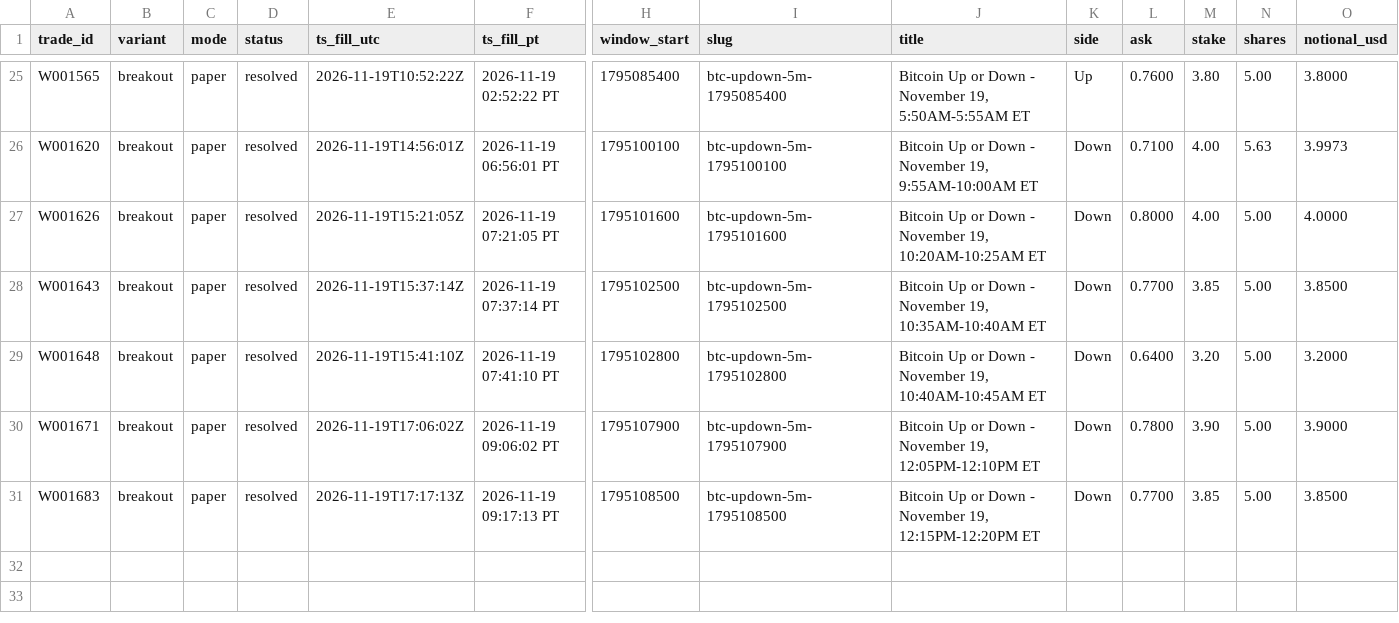
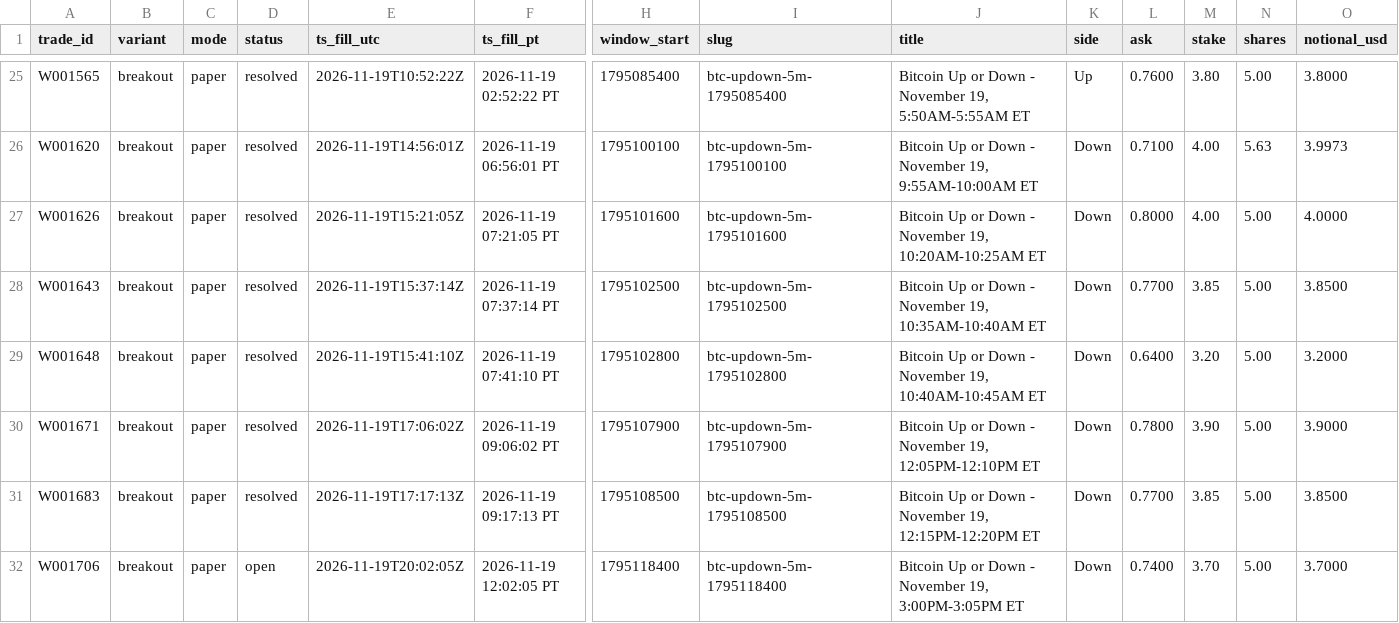
Before and after one commit to michaeldeuchar-dotcom/btc5m-paper-bot, a CSV file: data/week1/trades_breakout.csv, drawn as a sheet; only a part is shown, gaps mark what is left out; rows hold the shown columns only; the diff names each change by its address in the sheet, - before the commit and + after, or states it on an @@ line.

```diff
--- a/data/week1/trades_breakout.csv
+++ b/data/week1/trades_breakout.csv
+row 32: W001706 | breakout | paper | open | 2026-11-19T20:02:05Z | 2026-11-19 12:02:05 PT | 1795118400 | btc-updown-5m-1795118400 | Bitcoin Up or Down - November 19, 3:00PM-3:05PM ET | Down | 0.7400 | 3.70 | 5.00 | 3.7000
```
Also changed, not shown: data/week1/trades_guarded_favorite.csv, data/week1/trades_legacy_fixed.csv, 6 other files.
